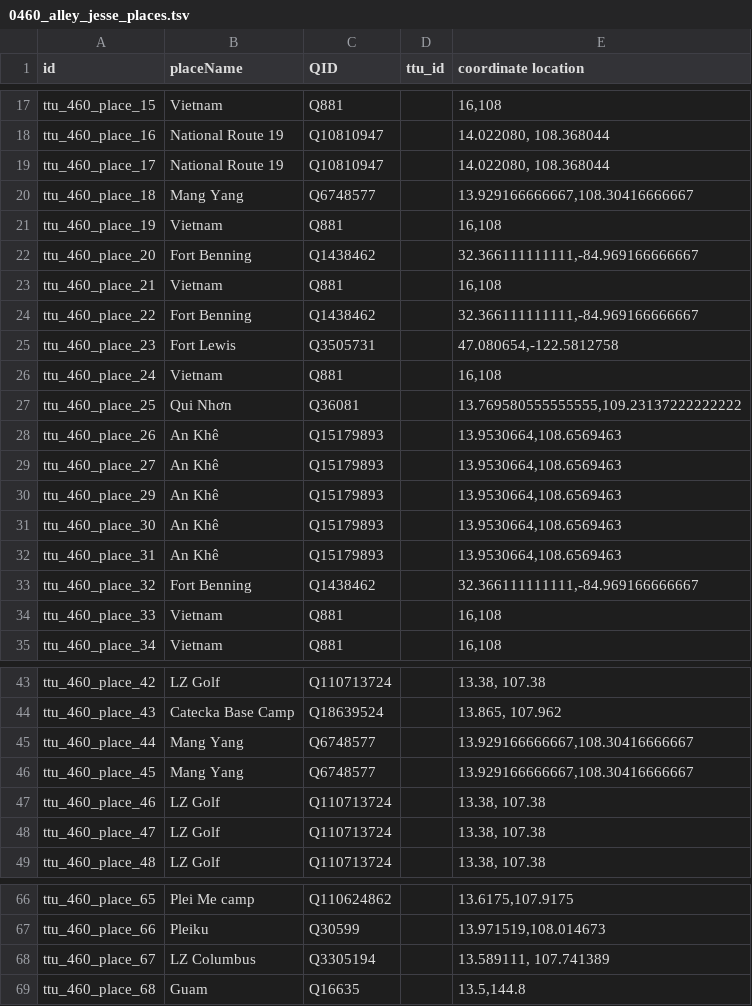
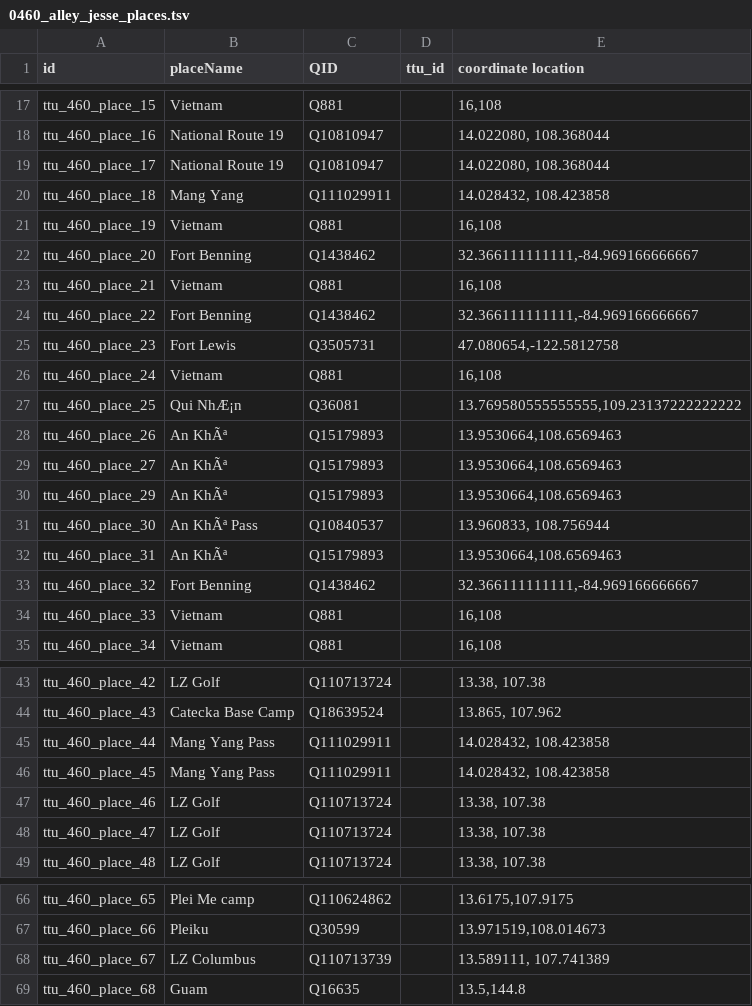
Before and after one commit to Dartmouth-Digital-History-Initiative/VNCA-Encoding, a TSV file: tsv/0460_alley_jesse_places.tsv, drawn as a sheet; only a part is shown, gaps mark what is left out; the diff names each change by its address in the sheet, - before the commit and + after, or states it on an @@ line.

Commit message:
QC for Jesse Alley TSVs (#460)

```diff
--- a/tsv/0460_alley_jesse_places.tsv
+++ b/tsv/0460_alley_jesse_places.tsv
-C20 (QID): Q6748577
+C20 (QID): Q111029911
-E20 (coordinate location): 13.929166666667,108.30416666667
+E20 (coordinate location): 14.028432, 108.423858
-B27 (placeName): Qui Nhơn
+B27 (placeName): Qui NhÆ¡n
-B28:B30 (placeName): An Khê
+B28:B30 (placeName): An KhÃª
-B31 (placeName): An Khê
+B31 (placeName): An KhÃª Pass
-C31 (QID): Q15179893
+C31 (QID): Q10840537
-E31 (coordinate location): 13.9530664,108.6569463
+E31 (coordinate location): 13.960833, 108.756944
-B32 (placeName): An Khê
+B32 (placeName): An KhÃª
-B45:B46 (placeName): Mang Yang
+B45:B46 (placeName): Mang Yang Pass
-C45:C46 (QID): Q6748577
+C45:C46 (QID): Q111029911
-E45:E46 (coordinate location): 13.929166666667,108.30416666667
+E45:E46 (coordinate location): 14.028432, 108.423858
-C68 (QID): Q3305194
+C68 (QID): Q110713739
```
Also changed, not shown: tsv/0460_alley_jesse_events.tsv, tsv/0460_alley_jesse_orgs.tsv, 1 other file.
